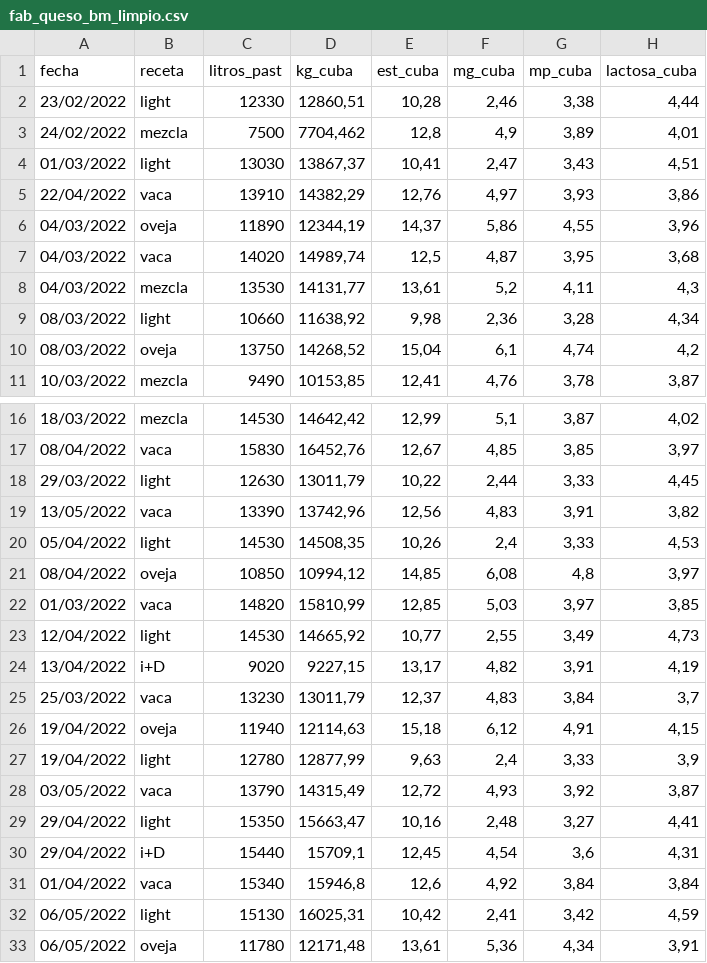
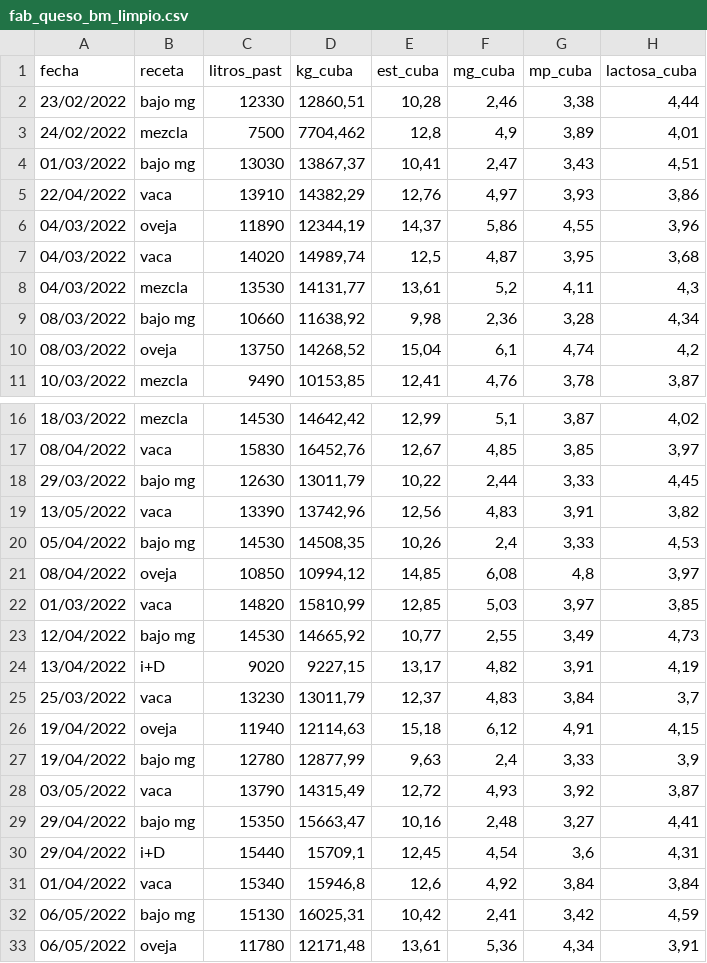
Before and after one commit to juanriera/master-queseria, a CSV file: datos/fab_queso_bm_limpio.csv, drawn as a sheet; only a part is shown, gaps mark what is left out; the diff covers the shown part only; the diff names each change by its address in the sheet, - before the commit and + after, or states it on an @@ line.

Commit message:
Update datos rendimientos
Cambiado bajo en grasa por bajo mg

```diff
--- a/datos/fab_queso_bm_limpio.csv
+++ b/datos/fab_queso_bm_limpio.csv
-B2 (receta): light
+B2 (receta): bajo mg
-B4 (receta): light
+B4 (receta): bajo mg
-B9 (receta): light
+B9 (receta): bajo mg
-B18 (receta): light
+B18 (receta): bajo mg
-B20 (receta): light
+B20 (receta): bajo mg
-B23 (receta): light
+B23 (receta): bajo mg
-B27 (receta): light
+B27 (receta): bajo mg
-B29 (receta): light
+B29 (receta): bajo mg
-B32 (receta): light
+B32 (receta): bajo mg
```
Also changed, not shown: 1 edited cell elsewhere in this file.
